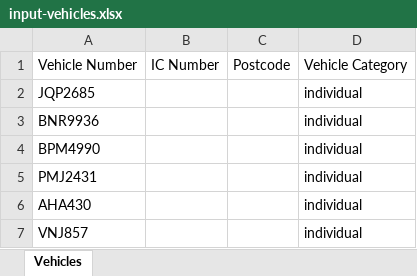
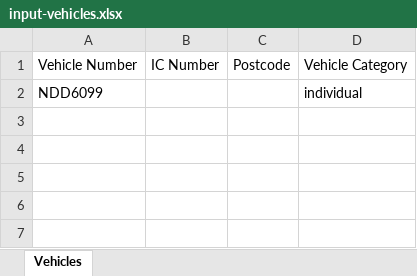
Before and after one commit to faizuddin-03/personal-dashboard, an Excel workbook: scripts/eauto-insurance/input-vehicles.xlsx, sheet Vehicles, drawn as a sheet; values as stored, in another font and other column widths than the file's, no borders; removed rows and columns are numbered as before the commit, all else as after; the diff names each change by its address in the sheet, - before the commit and + after, or states it on an @@ line.

```diff
--- a/scripts/eauto-insurance/input-vehicles.xlsx (sheet Vehicles)
+++ b/scripts/eauto-insurance/input-vehicles.xlsx (sheet Vehicles)
-row 2: JQP2685 |  |  | individual
-A2: BNR9936
+A2: NDD6099
-row 4: BPM4990 |  |  | individual
-row 5: PMJ2431 |  |  | individual
-row 6: AHA430 |  |  | individual
-row 7: VNJ857 |  |  | individual
```
Also changed, not shown: scripts/eauto-insurance/output-results.xlsx, 1 other file.
